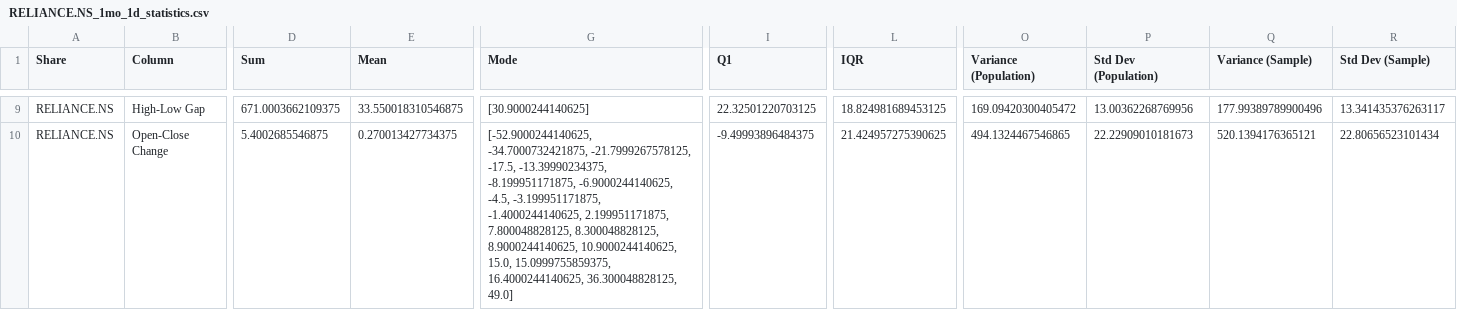
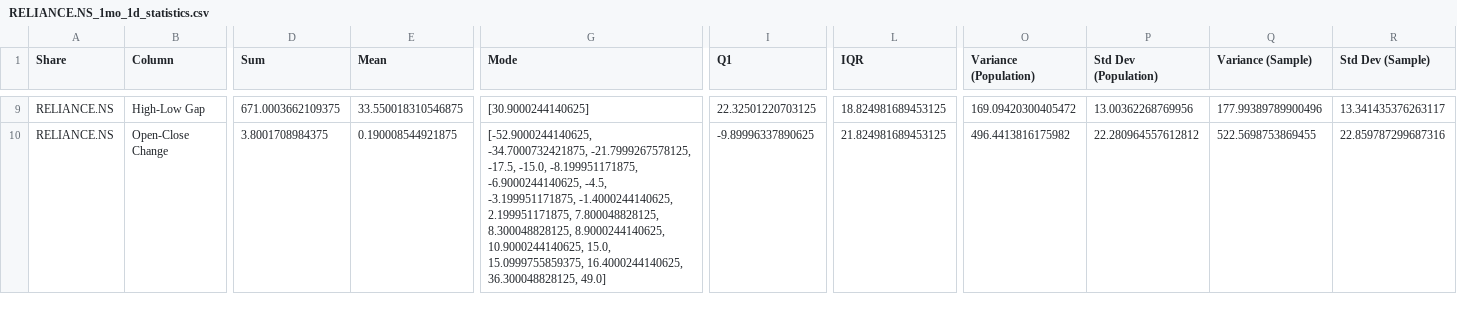
Before and after one commit to aryanyadavcoder/Pandas-project, a CSV file: stock_output/RELIANCE.NS_1mo_1d_statistics.csv, drawn as a sheet; only a part is shown, gaps mark what is left out; the diff covers the shown part only; the diff names each change by its address in the sheet, - before the commit and + after, or states it on an @@ line.

```diff
--- a/stock_output/RELIANCE.NS_1mo_1d_statistics.csv
+++ b/stock_output/RELIANCE.NS_1mo_1d_statistics.csv
-D10 (Sum): 5.4002685546875
+D10 (Sum): 3.8001708984375
-E10 (Mean): 0.270013427734375
+E10 (Mean): 0.190008544921875
-G10 (Mode): …-21.7999267578125, -17.5, -13.39990234375, -8.199951171875, -6.9000244140625,…
+G10 (Mode): …-21.7999267578125, -17.5, -15.0, -8.199951171875, -6.9000244140625,…
-I10 (Q1): -9.49993896484375
+I10 (Q1): -9.89996337890625
-L10 (IQR): 21.424957275390625
+L10 (IQR): 21.824981689453125
-O10 (Variance (Population)): 494.1324467546865
+O10 (Variance (Population)): 496.4413816175982
-P10 (Std Dev (Population)): 22.22909010181673
+P10 (Std Dev (Population)): 22.280964557612812
-Q10 (Variance (Sample)): 520.1394176365121
+Q10 (Variance (Sample)): 522.5698753869455
-R10 (Std Dev (Sample)): 22.80656523101434
+R10 (Std Dev (Sample)): 22.859787299687316
```
Also changed, not shown: 42 edited cells elsewhere in this file, stock_output/RELIANCE.NS_1mo_1d_raw_data.csv, 7 other files.
